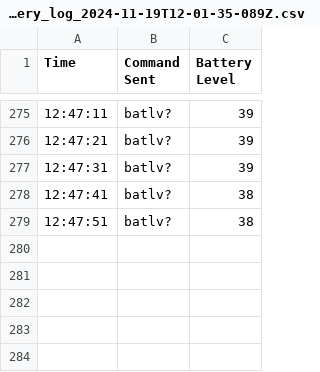
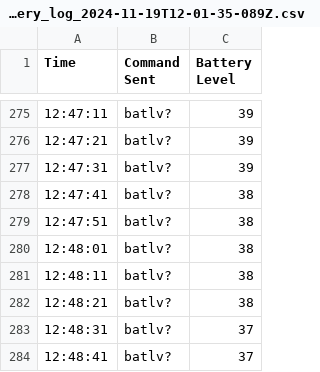
Before and after one commit to msanmaz/blecli, a CSV file: battery_log_2024-11-19T12-01-35-089Z.csv, drawn as a sheet; only a part is shown, gaps mark what is left out.

```diff
--- a/battery_log_2024-11-19T12-01-35-089Z.csv
+++ b/battery_log_2024-11-19T12-01-35-089Z.csv
@@ -279 +279,6 @@ Time,Command Sent,Battery Level
 12:47:51,batlv?,38
+12:48:01,batlv?,38
+12:48:11,batlv?,38
+12:48:21,batlv?,38
+12:48:31,batlv?,37
+12:48:41,batlv?,37
```
